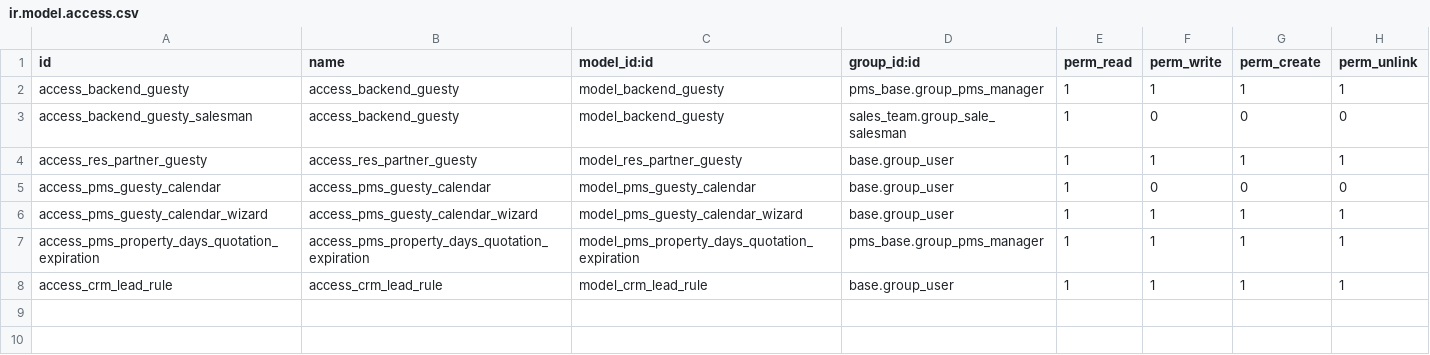
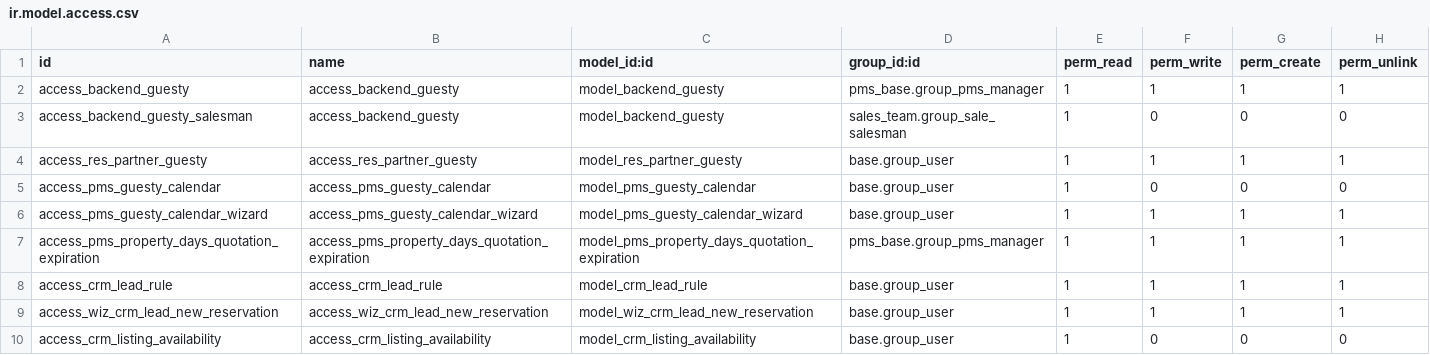
Before and after one commit to OCA/pms, a CSV file: connector_guesty/security/ir.model.access.csv, drawn as a sheet.

```diff
--- a/connector_guesty/security/ir.model.access.csv
+++ b/connector_guesty/security/ir.model.access.csv
@@ -8 +8,3 @@ access_pms_property_days_quotation_expiration,access_pms_property_days_quotation
 access_crm_lead_rule,access_crm_lead_rule,model_crm_lead_rule,base.group_user,1,1,1,1
+access_wiz_crm_lead_new_reservation,access_wiz_crm_lead_new_reservation,model_wiz_crm_lead_new_reservation,base.group_user,1,1,1,1
+access_crm_listing_availability,access_crm_listing_availability,model_crm_listing_availability,base.group_user,1,0,0,0
```
Also changed, not shown: 14 other files.
